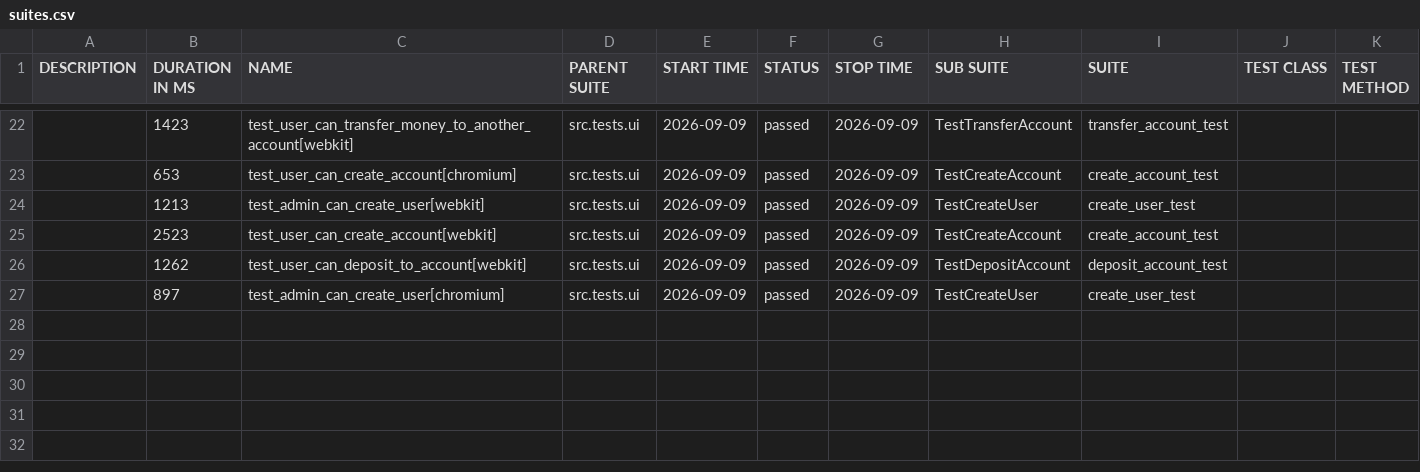
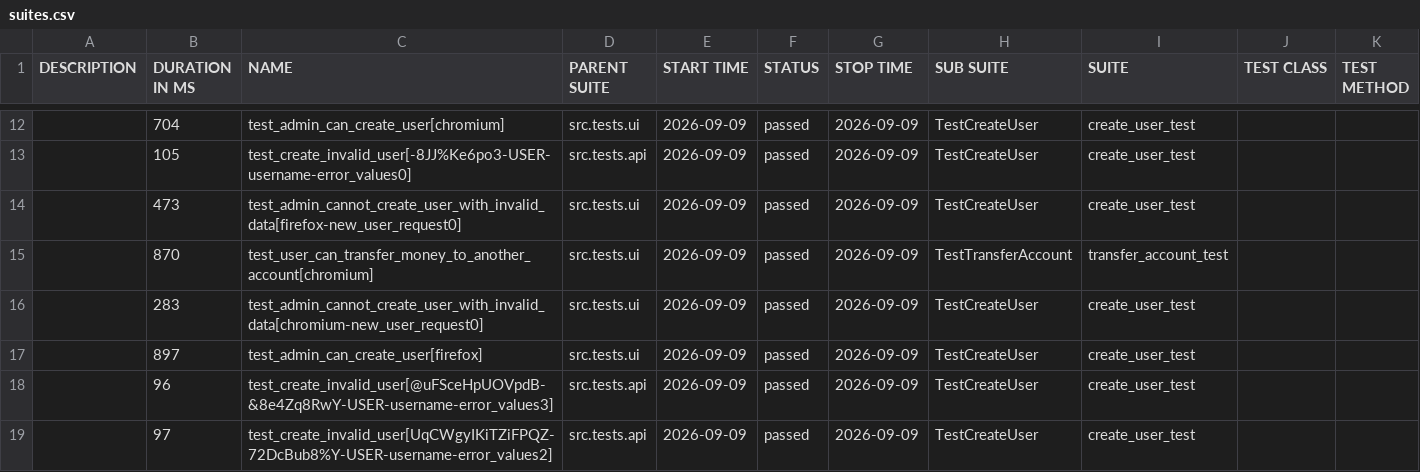
Before and after one commit to imbaunknown888/ui_tests, a CSV file: test-report/2/allure-report/data/suites.csv, drawn as a sheet; only a part is shown, gaps mark what is left out; the diff covers the shown part only.

```diff
--- a/test-report/2/allure-report/data/suites.csv
+++ b/test-report/2/allure-report/data/suites.csv
@@ -22,6 +12,8 @@
-"","1423","test_user_can_transfer_money_to_another_account[webkit]","src.tests.ui","2026-09-09","passed","2026-09-09","TestTransferAccount","transfer_account_test","",""
-"","653","test_user_can_create_account[chromium]","src.tests.ui","2026-09-09","passed","2026-09-09","TestCreateAccount","create_account_test","",""
-"","1213","test_admin_can_create_user[webkit]","src.tests.ui","2026-09-09","passed","2026-09-09","TestCreateUser","create_user_test","",""
-"","2523","test_user_can_create_account[webkit]","src.tests.ui","2026-09-09","passed","2026-09-09","TestCreateAccount","create_account_test","",""
-"","1262","test_user_can_deposit_to_account[webkit]","src.tests.ui","2026-09-09","passed","2026-09-09","TestDepositAccount","deposit_account_test","",""
-"","897","test_admin_can_create_user[chromium]","src.tests.ui","2026-09-09","passed","2026-09-09","TestCreateUser","create_user_test","",""
+"","704","test_admin_can_create_user[chromium]","src.tests.ui","2026-09-09","passed","2026-09-09","TestCreateUser","create_user_test","",""
+"","105","test_create_invalid_user[-8JJ%Ke6po3-USER-username-error_values0]","src.tests.api","2026-09-09","passed","2026-09-09","TestCreateUser","create_user_test","",""
+"","473","test_admin_cannot_create_user_with_invalid_data[firefox-new_user_request0]","src.tests.ui","2026-09-09","passed","2026-09-09","TestCreateUser","create_user_test","",""
+"","870","test_user_can_transfer_money_to_another_account[chromium]","src.tests.ui","2026-09-09","passed","2026-09-09","TestTransferAccount","transfer_account_test","",""
+"","283","test_admin_cannot_create_user_with_invalid_data[chromium-new_user_request0]","src.tests.ui","2026-09-09","passed","2026-09-09","TestCreateUser","create_user_test","",""
+"","897","test_admin_can_create_user[firefox]","src.tests.ui","2026-09-09","passed","2026-09-09","TestCreateUser","create_user_test","",""
+"","96","test_create_invalid_user[@uFSceHpUOVpdB-&8e4Zq8RwY-USER-username-error_values3]","src.tests.api","2026-09-09","passed","2026-09-09","TestCreateUser","create_user_test","",""
+"","97","test_create_invalid_user[UqCWgyIKiTZiFPQZ-72DcBub8%Y-USER-username-error_values2]","src.tests.api","2026-09-09","passed","2026-09-09","TestCreateUser","create_user_test","",""
```
Also changed, not shown: 10 removed rows and 21 edited cells elsewhere in this file, 47 other files.
